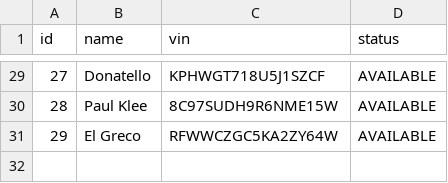
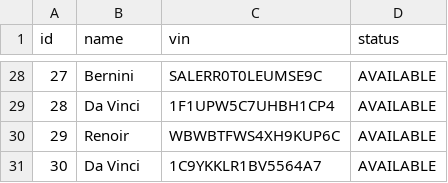
Before and after one commit to njch5/oo-ride-share, a CSV file: support/drivers.csv, drawn as a sheet; only a part is shown, gaps mark what is left out; the diff covers the shown part only.

```diff
--- a/support/drivers.csv
+++ b/support/drivers.csv
@@ -29,3 +28,4 @@ id,name,vin,status
-27,Donatello,KPHWGT718U5J1SZCF,AVAILABLE
-28,Paul Klee,8C97SUDH9R6NME15W,AVAILABLE
-29,El Greco,RFWWCZGC5KA2ZY64W,AVAILABLE
+27,Bernini,SALERR0T0LEUMSE9C,AVAILABLE
+28,Da Vinci,1F1UPW5C7UHBH1CP4,AVAILABLE
+29,Renoir,WBWBTFWS4XH9KUP6C,AVAILABLE
+30,Da Vinci,1C9YKKLR1BV5564A7,AVAILABLE
```
Also changed, not shown: 1 removed row and 67 edited cells elsewhere in this file, support/passengers.csv, support/trips.csv, 1 other file.
